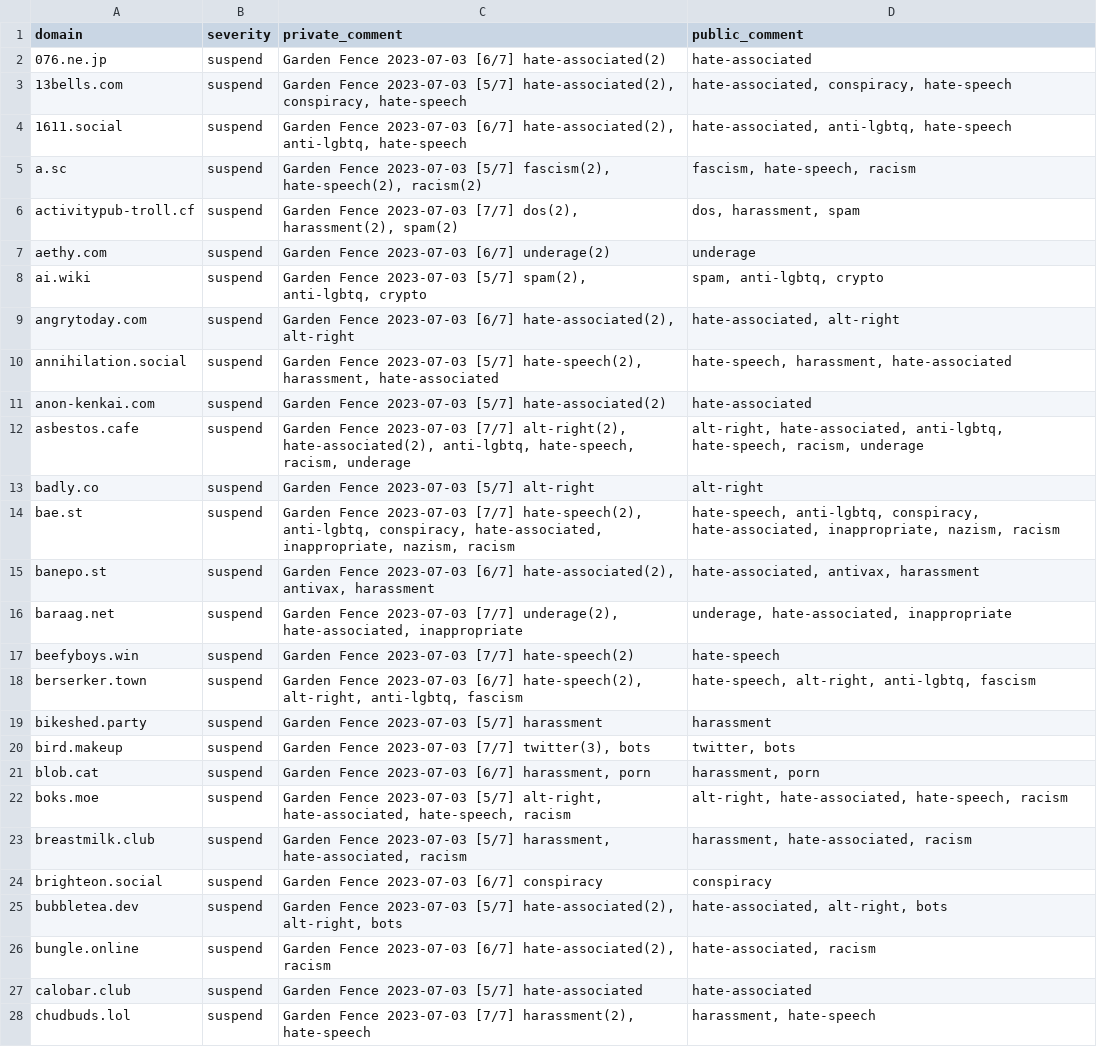
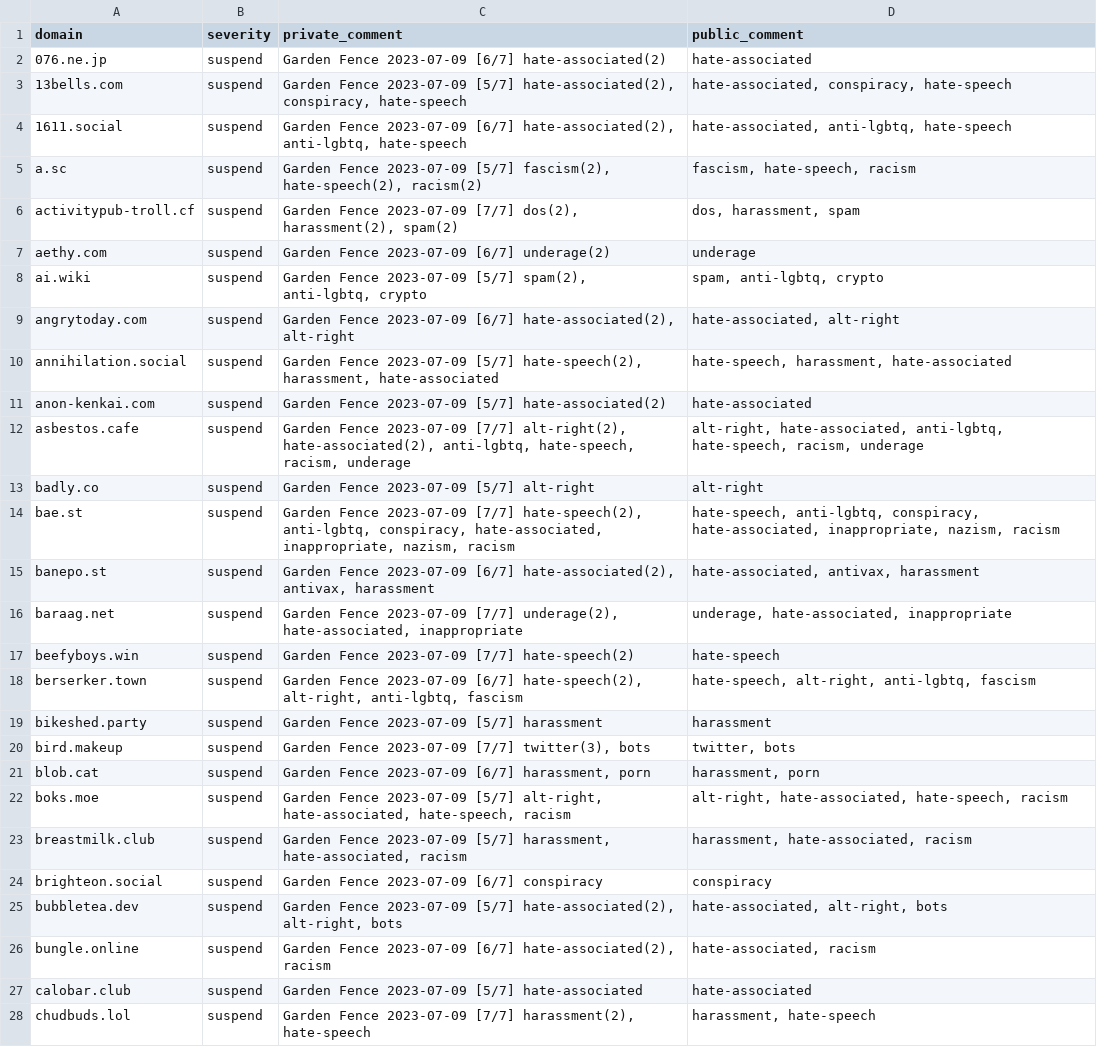
Before and after one commit to gardenfence/blocklist, a CSV file: gardenfence-fediblocksync.csv, drawn as a sheet; only a part is shown; the diff covers the shown part only; the diff names each change by its address in the sheet, - before the commit and + after, or states it on an @@ line.

```diff
--- a/gardenfence-fediblocksync.csv
+++ b/gardenfence-fediblocksync.csv
-C2 (private_comment): Garden Fence 2023-07-03 [6/7] hate-associated(2)
+C2 (private_comment): Garden Fence 2023-07-09 [6/7] hate-associated(2)
-C3 (private_comment): Garden Fence 2023-07-03 [5/7] hate-associated(2),…
+C3 (private_comment): Garden Fence 2023-07-09 [5/7] hate-associated(2),…
-C4 (private_comment): Garden Fence 2023-07-03 [6/7] hate-associated(2),…
+C4 (private_comment): Garden Fence 2023-07-09 [6/7] hate-associated(2),…
-C5 (private_comment): Garden Fence 2023-07-03 [5/7] fascism(2),…
+C5 (private_comment): Garden Fence 2023-07-09 [5/7] fascism(2),…
-C6 (private_comment): Garden Fence 2023-07-03 [7/7] dos(2),…
+C6 (private_comment): Garden Fence 2023-07-09 [7/7] dos(2),…
-C7 (private_comment): Garden Fence 2023-07-03 [6/7] underage(2)
+C7 (private_comment): Garden Fence 2023-07-09 [6/7] underage(2)
-C8 (private_comment): Garden Fence 2023-07-03 [5/7] spam(2),…
+C8 (private_comment): Garden Fence 2023-07-09 [5/7] spam(2),…
-C9 (private_comment): Garden Fence 2023-07-03 [6/7] hate-associated(2),…
+C9 (private_comment): Garden Fence 2023-07-09 [6/7] hate-associated(2),…
-C10 (private_comment): Garden Fence 2023-07-03 [5/7] hate-speech(2),…
+C10 (private_comment): Garden Fence 2023-07-09 [5/7] hate-speech(2),…
-C11 (private_comment): Garden Fence 2023-07-03 [5/7] hate-associated(2)
+C11 (private_comment): Garden Fence 2023-07-09 [5/7] hate-associated(2)
-C12 (private_comment): Garden Fence 2023-07-03 [7/7] alt-right(2),…
+C12 (private_comment): Garden Fence 2023-07-09 [7/7] alt-right(2),…
-C13 (private_comment): Garden Fence 2023-07-03 [5/7] alt-right
+C13 (private_comment): Garden Fence 2023-07-09 [5/7] alt-right
-C14 (private_comment): Garden Fence 2023-07-03 [7/7] hate-speech(2),…
+C14 (private_comment): Garden Fence 2023-07-09 [7/7] hate-speech(2),…
-C15 (private_comment): Garden Fence 2023-07-03 [6/7] hate-associated(2),…
+C15 (private_comment): Garden Fence 2023-07-09 [6/7] hate-associated(2),…
-C16 (private_comment): Garden Fence 2023-07-03 [7/7] underage(2),…
+C16 (private_comment): Garden Fence 2023-07-09 [7/7] underage(2),…
-C17 (private_comment): Garden Fence 2023-07-03 [7/7] hate-speech(2)
+C17 (private_comment): Garden Fence 2023-07-09 [7/7] hate-speech(2)
-C18 (private_comment): Garden Fence 2023-07-03 [6/7] hate-speech(2),…
+C18 (private_comment): Garden Fence 2023-07-09 [6/7] hate-speech(2),…
-C19 (private_comment): Garden Fence 2023-07-03 [5/7] harassment
+C19 (private_comment): Garden Fence 2023-07-09 [5/7] harassment
-C20 (private_comment): Garden Fence 2023-07-03 [7/7] twitter(3),…
+C20 (private_comment): Garden Fence 2023-07-09 [7/7] twitter(3),…
-C21 (private_comment): Garden Fence 2023-07-03 [6/7] harassment,…
+C21 (private_comment): Garden Fence 2023-07-09 [6/7] harassment,…
-C22 (private_comment): Garden Fence 2023-07-03 [5/7] alt-right,…
+C22 (private_comment): Garden Fence 2023-07-09 [5/7] alt-right,…
-C23 (private_comment): Garden Fence 2023-07-03 [5/7] harassment,…
+C23 (private_comment): Garden Fence 2023-07-09 [5/7] harassment,…
-C24 (private_comment): Garden Fence 2023-07-03 [6/7] conspiracy
+C24 (private_comment): Garden Fence 2023-07-09 [6/7] conspiracy
-C25 (private_comment): Garden Fence 2023-07-03 [5/7] hate-associated(2),…
+C25 (private_comment): Garden Fence 2023-07-09 [5/7] hate-associated(2),…
-C26 (private_comment): Garden Fence 2023-07-03 [6/7] hate-associated(2),…
+C26 (private_comment): Garden Fence 2023-07-09 [6/7] hate-associated(2),…
-C27 (private_comment): Garden Fence 2023-07-03 [5/7] hate-associated
+C27 (private_comment): Garden Fence 2023-07-09 [5/7] hate-associated
-C28 (private_comment): Garden Fence 2023-07-03 [7/7] harassment(2),…
+C28 (private_comment): Garden Fence 2023-07-09 [7/7] harassment(2),…
```
Also changed, not shown: 1 added row and 147 edited cells elsewhere in this file, gardenfence-mastodon.csv, 2 other files.
